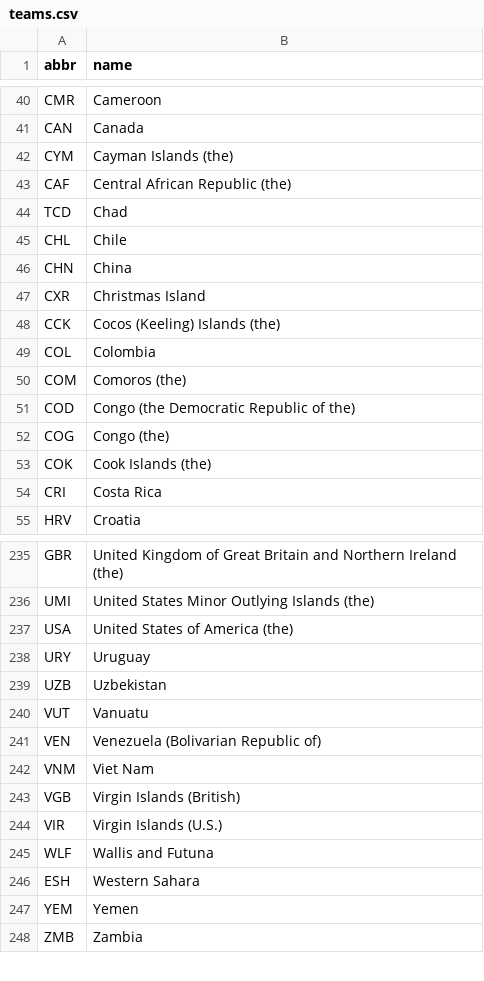
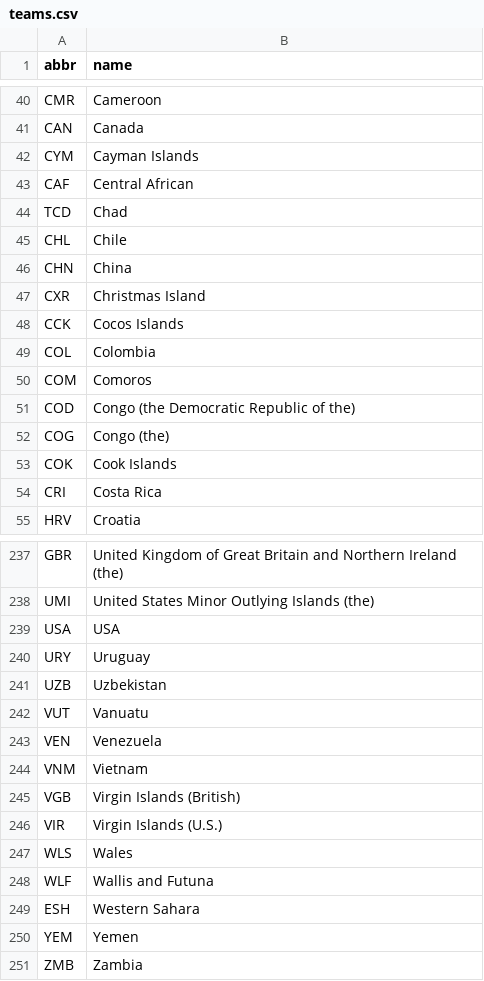
Before and after one commit to quantranfr/guess_for_fun, a CSV file: raw_data/teams.csv, drawn as a sheet; only a part is shown, gaps mark what is left out; the diff covers the shown part only.

```diff
--- a/raw_data/teams.csv
+++ b/raw_data/teams.csv
@@ -41,4 +41,4 @@ CMR;Cameroon
 CAN;Canada
-CYM;Cayman Islands (the)
-CAF;Central African Republic (the)
+CYM;Cayman Islands
+CAF;Central African
 TCD;Chad
@@ -47,8 +47,8 @@ CHN;China
 CXR;Christmas Island
-CCK;Cocos (Keeling) Islands (the)
+CCK;Cocos Islands
 COL;Colombia
-COM;Comoros (the)
+COM;Comoros
 COD;Congo (the Democratic Republic of the)
 COG;Congo (the)
-COK;Cook Islands (the)
+COK;Cook Islands
 CRI;Costa Rica
@@ -236,3 +238,3 @@ GBR;United Kingdom of Great Britain and Northern Ireland (the)
 UMI;United States Minor Outlying Islands (the)
-USA;United States of America (the)
+USA;USA
 URY;Uruguay
@@ -240,6 +242,7 @@ UZB;Uzbekistan
 VUT;Vanuatu
-VEN;Venezuela (Bolivarian Republic of)
-VNM;Viet Nam
+VEN;Venezuela
+VNM;Vietnam
 VGB;Virgin Islands (British)
 VIR;Virgin Islands (U.S.)
+WLS;Wales
 WLF;Wallis and Futuna
```
Also changed, not shown: 2 added rows and 14 edited cells elsewhere in this file, 14 other files.
